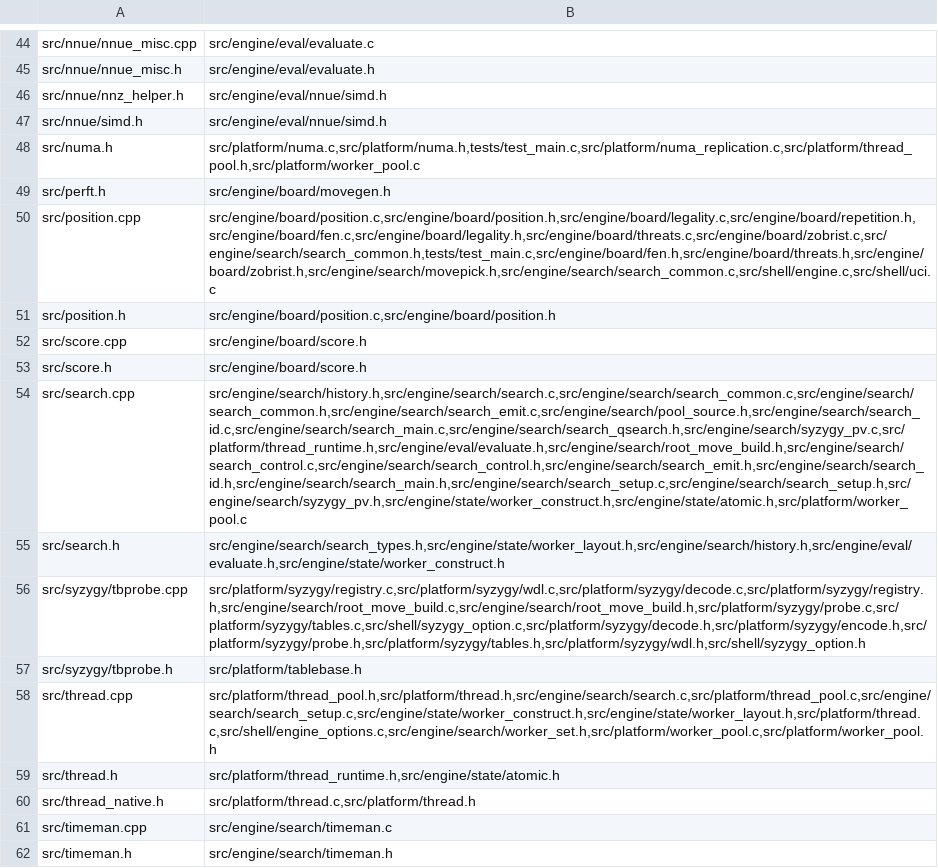
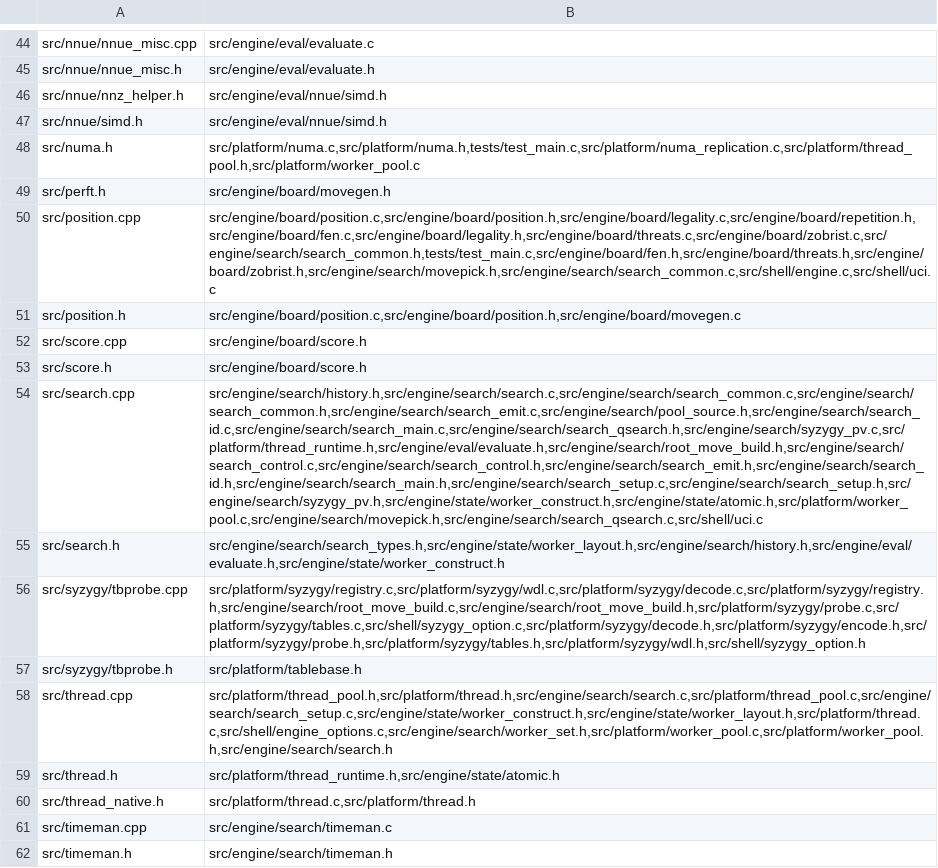
Before and after one commit to ppigazzini/fcfish, a TSV file: tools/upstream_map.tsv, drawn as a sheet; only a part is shown, gaps mark what is left out; the diff covers the shown part only; the diff names each change by its address in the sheet, - before the commit and + after, or states it on an @@ line.

Commit message:
tools(map): absorb the ten owners the declared blast radius lost
Port mcfish d0d255feb.

The weekly `fcfish upstream check` lane has been red since 2026-07-27 on
`./build.sh upstream-map`, and the drift grew every week it went unread: 2
findings on 07-27 (run 30245794022), 6 by the c5aef2bf1 sync at c9f8444f, 10 on
08-03 (run 30793193682). The lane's other job -- node differential, golden
audit, call fingerprint -- was green throughout, so nothing about the engine was
ever wrong. This is the declaration falling behind the tree.

Every finding is DRIFT, never ROT: a fcfish file carries a real golden-reference
citation that its upstream row does not list as an owner. `src/movepick.cpp`
declared only `movepick.h` -- not `movepick.c`, the actual port of that file, so
a resync reading the row for the blast radius would have been told the .c did
not exist. Each was introduced by an ordinary porting or fix commit that added
the citation and left the map alone:

  attacks.h    <- board/attacks.c          becdd806 (07-28)
  position.h   <- board/movegen.c          cdabf65f (07-28)
  search.cpp   <- search/movepick.h        8f5b480a (07-28)
  search.cpp   <- search/search_qsearch.c  d87ec5fc (07-28)
  uci.cpp      <- search/search.c          342e482f (07-28)
  movepick.cpp <- search/movepick.c        37ef31b3 (07-26, first red)
  engine.cpp   <- shell/engine_nnue.c      0af06070 (08-01)
  search.cpp   <- shell/uci.c              9f8c94eb (08-01)
  thread.cpp   <- search/search.h          64878c36 (08-01)
  tt.cpp       <- shell/engine_options.c   64878c36 (08-01)

Absorbed by widening the eight rows, which is what the file's own header asks
for; no row is trimmed and the ratchet is untouched. Data only -- no source, no
behaviour, no signature.

Evidence, each run unpiped on its own exit code:

    ./build.sh upstream-map
    audit: OK (0 finding(s), 63 declared rows, 63 derived)
    ratchet: uncovered 2 <= baseline 2
    UPSTREAM_MAP_EXIT=0

    FMT_EXIT=0   DOCSLINT_EXIT=0

`upstream-map` is LOCAL and absent from `parity` -- it needs the pinned upstream
tree a push checkout does not carry -- so the push lane cannot catch this class
and only the weekly schedule can. That is why it accumulated for three weeks.

```diff
--- a/tools/upstream_map.tsv
+++ b/tools/upstream_map.tsv
-B51: src/engine/board/position.c,src/engine/board/position.h
+B51: src/engine/board/position.c,src/engine/board/position.h,src/engine/board/movegen.c
-B54: src/engine/search/history.h,src/engine/search/search.c,src/engine/search/search_common.c,src/engine/search/search_common.h,src/engine/search/search_emit.c,src/engine/search/pool_source.h,src/engine/search/search_id.c,src/engine/search/search_main.c,src/engine/search/search_qsearch.h,src/engine/search/syzygy_pv.c,src/platform/thread_runtime.h,src/engine/eval/evaluate.h,src/engine/search/root_move_build.h,src/engine/search/search_control.c,src/engine/search/search_control.h,src/engine/search/search_emit.h,src/engine/search/search_id.h,src/engine/search/search_main.h,src/engine/search/search_setup.c,src/engine/search/search_setup.h,src/engine/search/syzygy_pv.h,src/engine/state/worker_construct.h,src/engine/state/atomic.h,src/platform/worker_pool.c
+B54: src/engine/search/history.h,src/engine/search/search.c,src/engine/search/search_common.c,src/engine/search/search_common.h,src/engine/search/search_emit.c,src/engine/search/pool_source.h,src/engine/search/search_id.c,src/engine/search/search_main.c,src/engine/search/search_qsearch.h,src/engine/search/syzygy_pv.c,src/platform/thread_runtime.h,src/engine/eval/evaluate.h,src/engine/search/root_move_build.h,src/engine/search/search_control.c,src/engine/search/search_control.h,src/engine/search/search_emit.h,src/engine/search/search_id.h,src/engine/search/search_main.h,src/engine/search/search_setup.c,src/engine/search/search_setup.h,src/engine/search/syzygy_pv.h,src/engine/state/worker_construct.h,src/engine/state/atomic.h,src/platform/worker_pool.c,src/engine/search/movepick.h,src/engine/search/search_qsearch.c,src/shell/uci.c
-B58: src/platform/thread_pool.h,src/platform/thread.h,src/engine/search/search.c,src/platform/thread_pool.c,src/engine/search/search_setup.c,src/engine/state/worker_construct.h,src/engine/state/worker_layout.h,src/platform/thread.c,src/shell/engine_options.c,src/engine/search/worker_set.h,src/platform/worker_pool.c,src/platform/worker_pool.h
+B58: src/platform/thread_pool.h,src/platform/thread.h,src/engine/search/search.c,src/platform/thread_pool.c,src/engine/search/search_setup.c,src/engine/state/worker_construct.h,src/engine/state/worker_layout.h,src/platform/thread.c,src/shell/engine_options.c,src/engine/search/worker_set.h,src/platform/worker_pool.c,src/platform/worker_pool.h,src/engine/search/search.h
```
Also changed, not shown: 5 edited cells elsewhere in this file.
